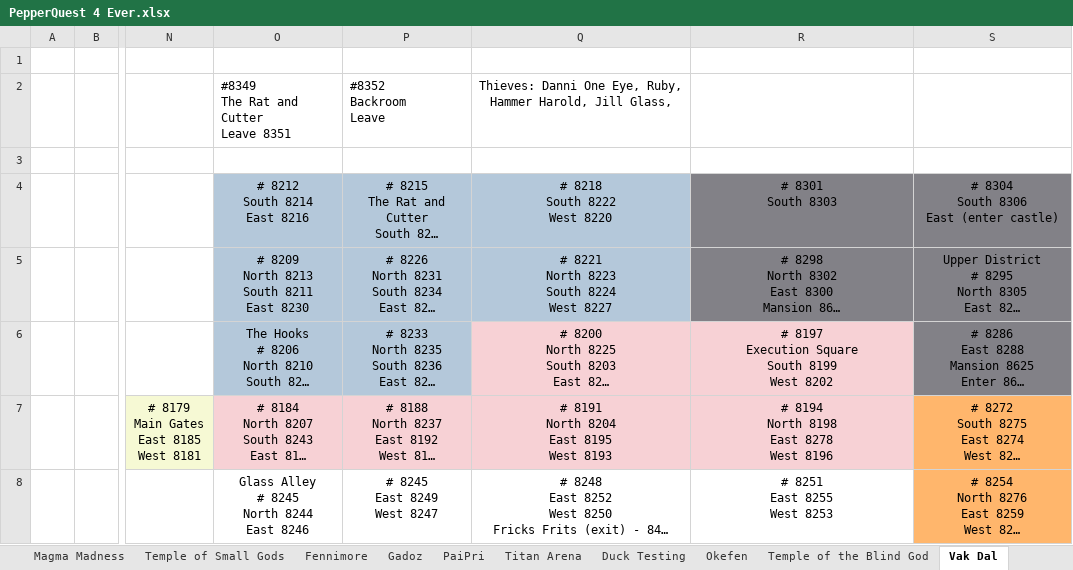
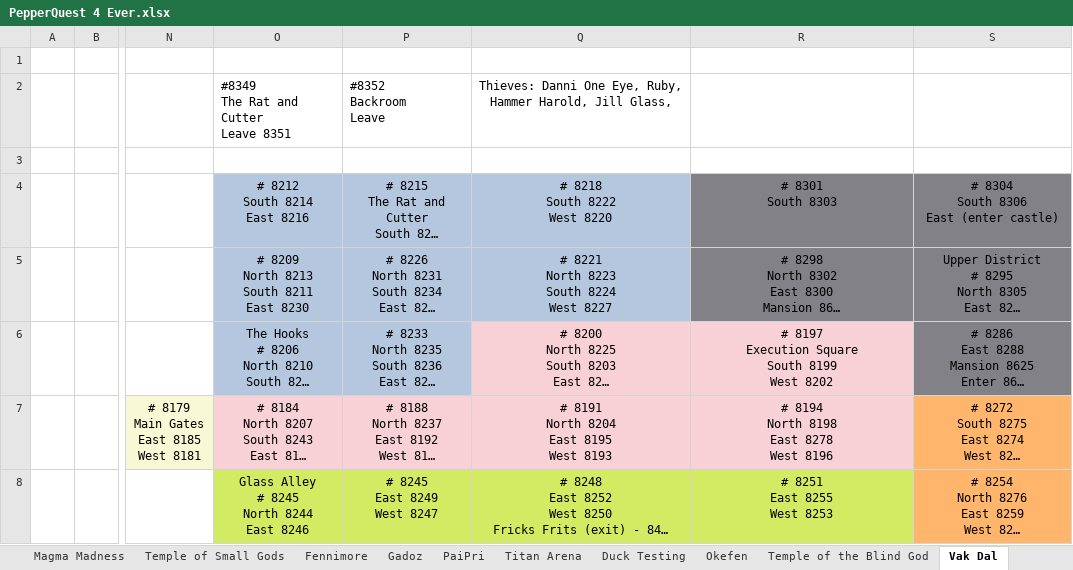
Before and after one commit to blakhal0/PepperQuest4, an Excel workbook: pq4/PepperQuest 4 Ever.xlsx, sheet Vak Dal, drawn as a sheet; only a part is shown, gaps mark what is left out; long unchanged cells end in …; values as stored, in another font and other column widths than the file's, no borders; the diff names each change by its address in the sheet, - before the commit and + after, or states it on an @@ line.

```diff
--- a/pq4/PepperQuest 4 Ever.xlsx (sheet Vak Dal)
+++ b/pq4/PepperQuest 4 Ever.xlsx (sheet Vak Dal)
-O8:R8 fill: none
+O8:R8 fill: #D3EB62
```
Also changed, not shown: sheet Overworld, sheet Gadoz, sheet Lumakesi, sheet Swamp Castle, sheet Oasis Maze, other sheet tabs.
